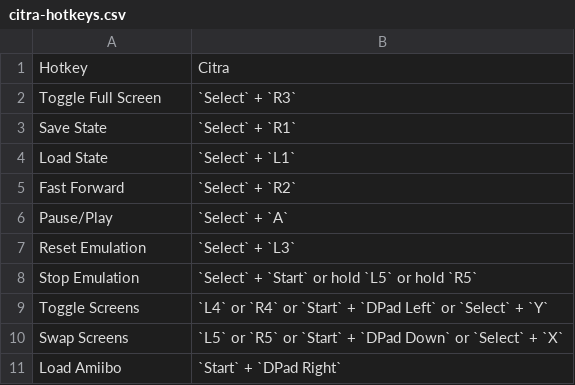
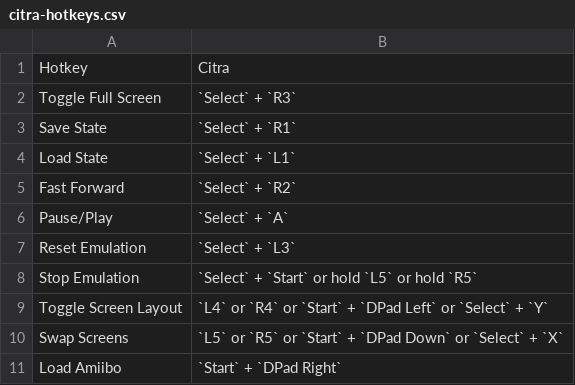
Before and after one commit to EmuDeck/emudeck.github.io, a CSV file: docs/tables/citra-hotkeys.csv, drawn as a sheet.

Commit message:
[Hotkeys] Clarify wording

```diff
--- a/docs/tables/citra-hotkeys.csv
+++ b/docs/tables/citra-hotkeys.csv
@@ -8,3 +8,3 @@ Reset Emulation,`Select` + `L3`
 Stop Emulation,`Select` + `Start` or hold `L5` or hold `R5`
-Toggle Screens,`L4` or `R4` or `Start` + `DPad Left` or `Select` + `Y`
+Toggle Screen Layout,`L4` or `R4` or `Start` + `DPad Left` or `Select` + `Y`
 Swap Screens,`L5` or `R5` or `Start` + `DPad Down` or `Select` + `X`
```
Also changed, not shown: docs/tables/melonds-hotkeys.csv.
